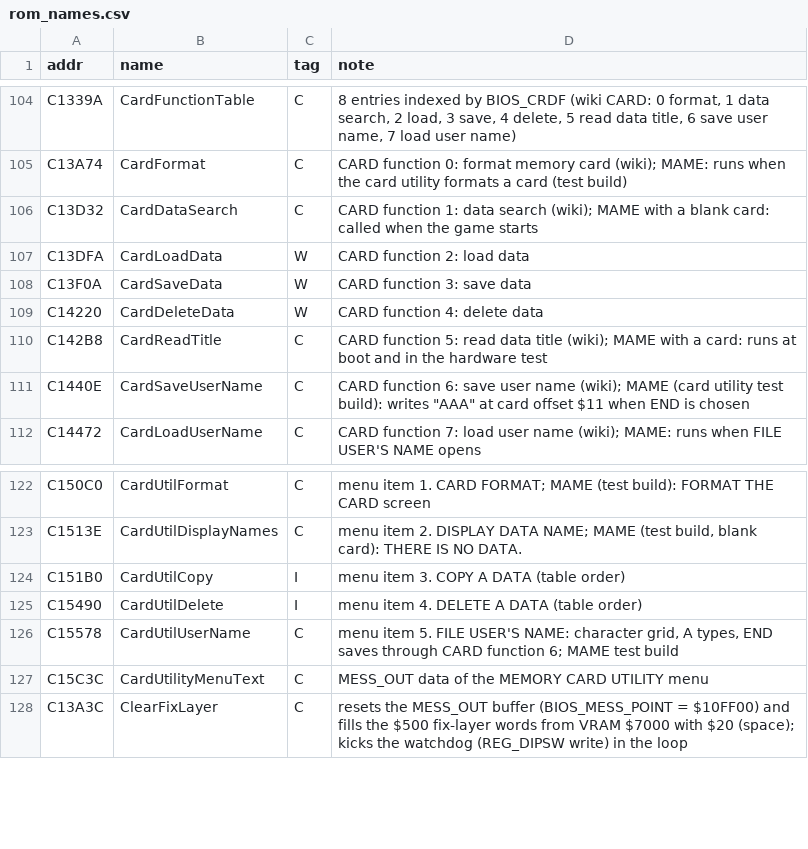
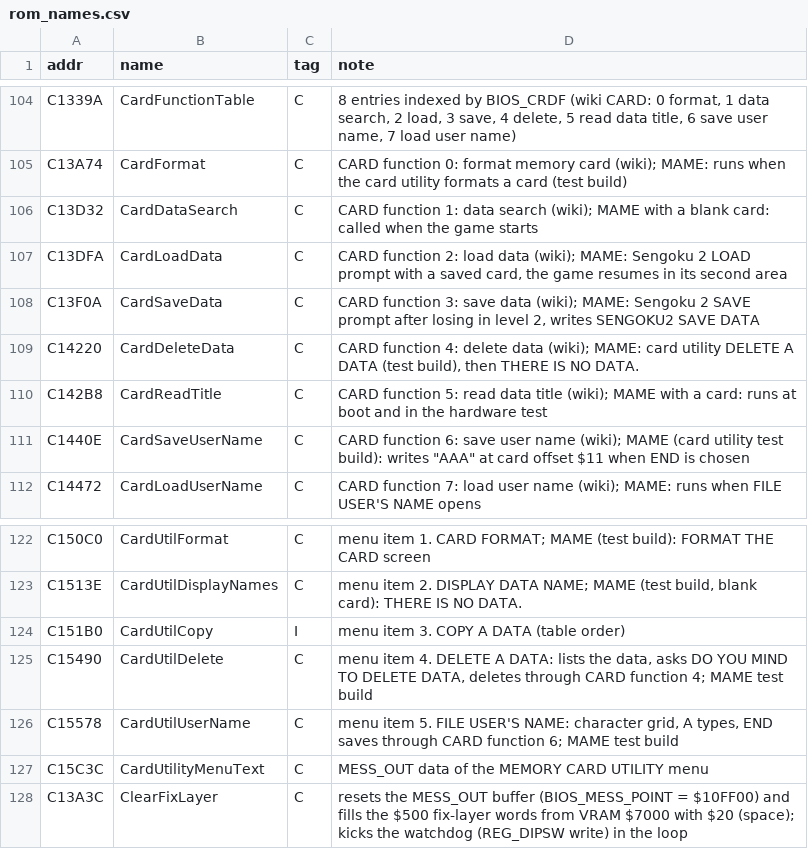
Before and after one commit to Raphael-Boichot/Neo-Geo-sp-s2-bios-disassembly, a CSV file: symbols/rom_names.csv, drawn as a sheet; only a part is shown, gaps mark what is left out.

```diff
--- a/symbols/rom_names.csv
+++ b/symbols/rom_names.csv
@@ -106,5 +106,5 @@ C13A74,CardFormat,C,CARD function 0: format memory card (wiki); MAME: runs when
 C13D32,CardDataSearch,C,CARD function 1: data search (wiki); MAME with a blank card: called when the game starts
-C13DFA,CardLoadData,W,CARD function 2: load data
-C13F0A,CardSaveData,W,CARD function 3: save data
-C14220,CardDeleteData,W,CARD function 4: delete data
+C13DFA,CardLoadData,C,"CARD function 2: load data (wiki); MAME: Sengoku 2 LOAD prompt with a saved card, the game resumes in its second area"
+C13F0A,CardSaveData,C,"CARD function 3: save data (wiki); MAME: Sengoku 2 SAVE prompt after losing in level 2, writes SENGOKU2 SAVE DATA"
+C14220,CardDeleteData,C,"CARD function 4: delete data (wiki); MAME: card utility DELETE A DATA (test build), then THERE IS NO DATA."
 C142B8,CardReadTitle,C,CARD function 5: read data title (wiki); MAME with a card: runs at boot and in the hardware test
@@ -124,3 +124,3 @@ C1513E,CardUtilDisplayNames,C,"menu item 2. DISPLAY DATA NAME; MAME (test build,
 C151B0,CardUtilCopy,I,menu item 3. COPY A DATA (table order)
-C15490,CardUtilDelete,I,menu item 4. DELETE A DATA (table order)
+C15490,CardUtilDelete,C,"menu item 4. DELETE A DATA: lists the data, asks DO YOU MIND TO DELETE DATA, deletes through CARD function 4; MAME test build"
 C15578,CardUtilUserName,C,"menu item 5. FILE USER'S NAME: character grid, A types, END saves through CARD function 6; MAME test build"
```
Also changed, not shown: 8 other files.
